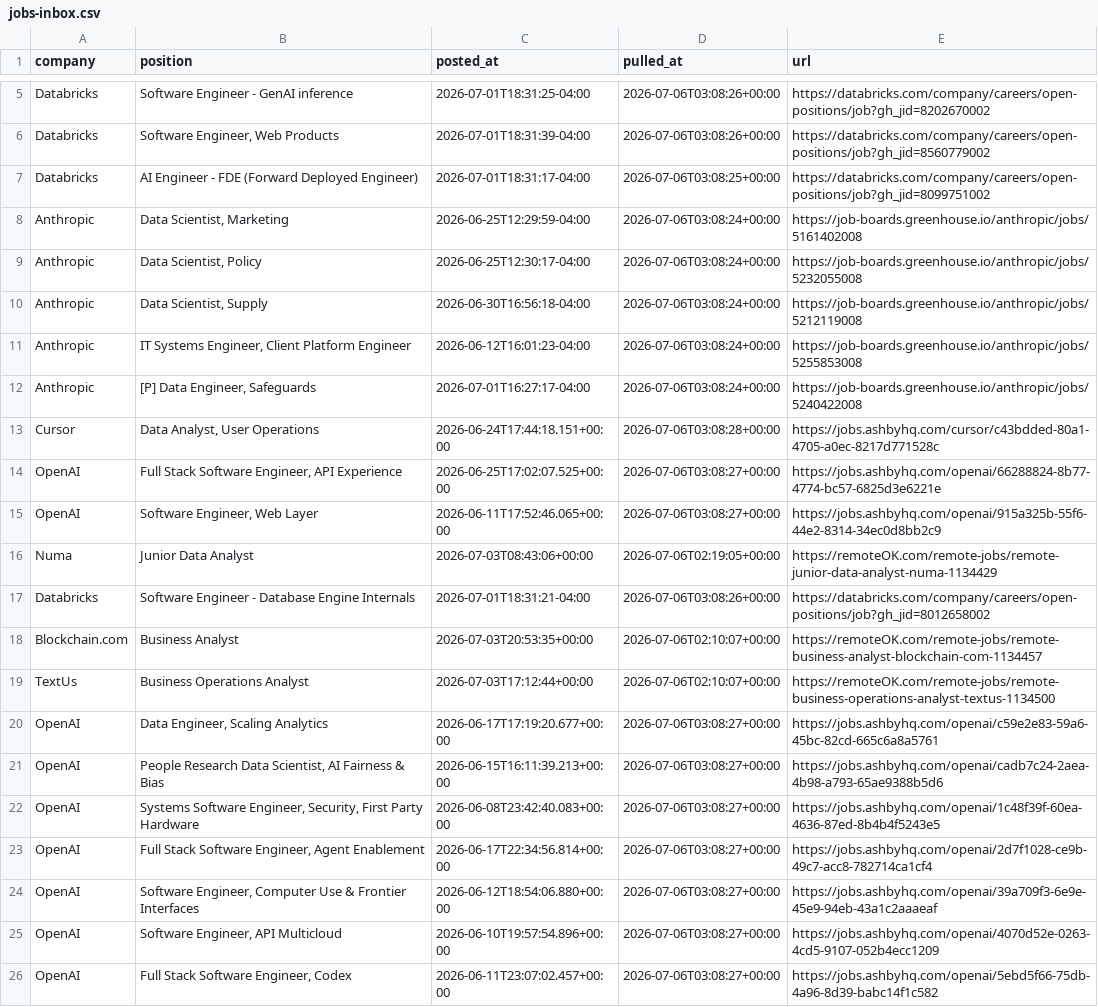
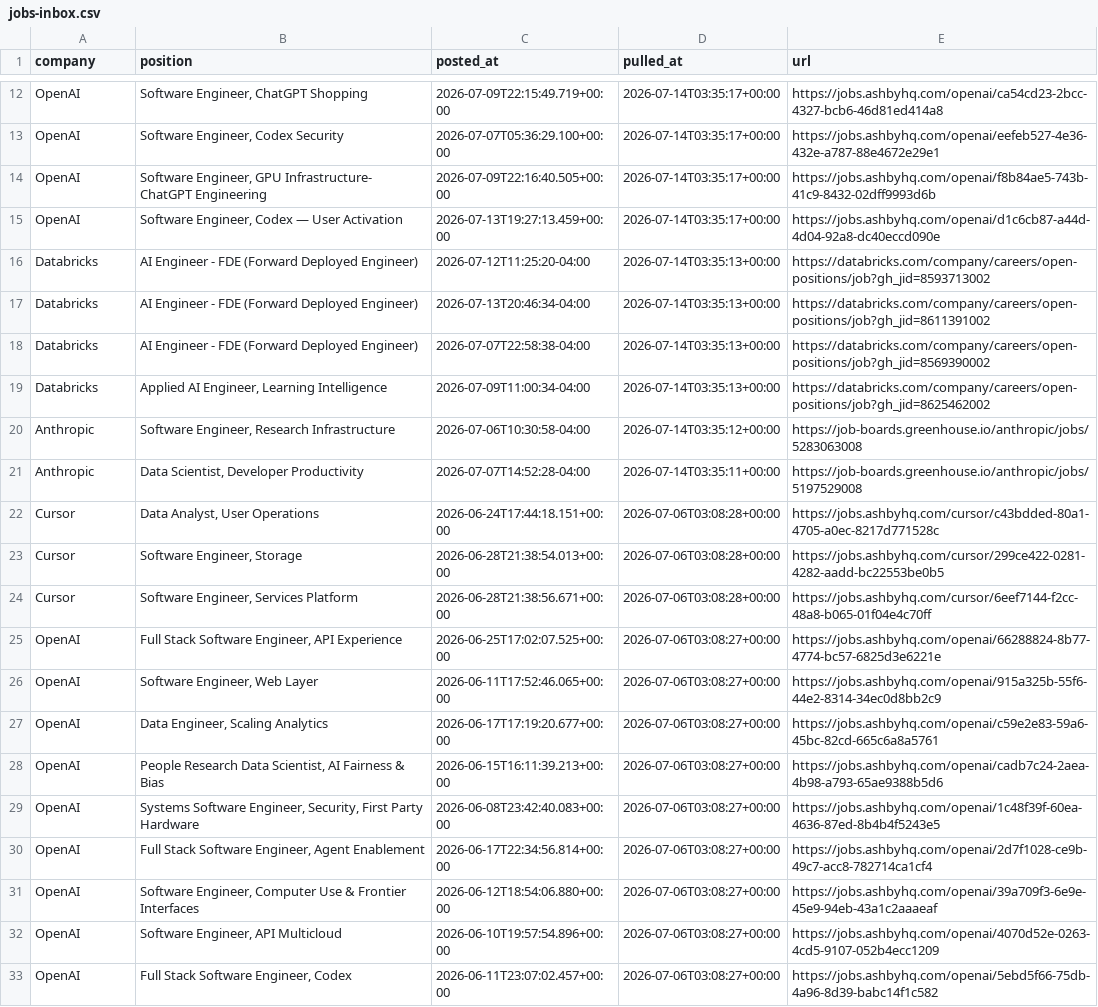
Before and after one commit to aryanmiriyala/My-Resume, a CSV file: job-search/jobs-inbox.csv, drawn as a sheet; only a part is shown, gaps mark what is left out; removed rows and columns are numbered as before the commit, all else as after; the diff covers the shown part only; the diff names each change by its address in the sheet, - before the commit and + after, or states it on an @@ line.

```diff
--- a/job-search/jobs-inbox.csv
+++ b/job-search/jobs-inbox.csv
+row 12: OpenAI | Software Engineer, ChatGPT Shopping | 2026-07-09T22:15:49.719+00:00 | 2026-07-14T03:35:17+00:00 | https://jobs.ashbyhq.com/openai/ca54cd23-2bcc-4327-bcb6-46d81ed414a8
+row 13: OpenAI | Software Engineer, Codex Security | 2026-07-07T05:36:29.100+00:00 | 2026-07-14T03:35:17+00:00 | https://jobs.ashbyhq.com/openai/eefeb527-4e36-432e-a787-88e4672e29e1
+row 14: OpenAI | Software Engineer, GPU Infrastructure- ChatGPT Engineering | 2026-07-09T22:16:40.505+00:00 | 2026-07-14T03:35:17+00:00 | https://jobs.ashbyhq.com/openai/f8b84ae5-743b-41c9-8432-02dff9993d6b
+row 15: OpenAI | Software Engineer, Codex — User Activation | 2026-07-13T19:27:13.459+00:00 | 2026-07-14T03:35:17+00:00 | https://jobs.ashbyhq.com/openai/d1c6cb87-a44d-4d04-92a8-dc40eccd090e
-B16 (position): Software Engineer - GenAI inference
+B16 (position): AI Engineer - FDE (Forward Deployed Engineer)
-C16 (posted_at): 2026-07-01T18:31:25-04:00
+C16 (posted_at): 2026-07-12T11:25:20-04:00
-D16:D17 (pulled_at): 2026-07-06T03:08:26+00:00
+D16:D17 (pulled_at): 2026-07-14T03:35:13+00:00
-E16 (url): https://databricks.com/company/careers/open-positions/job?gh_jid=8202670002
+E16 (url): https://databricks.com/company/careers/open-positions/job?gh_jid=8593713002
-B17 (position): Software Engineer, Web Products
+B17 (position): AI Engineer - FDE (Forward Deployed Engineer)
-C17 (posted_at): 2026-07-01T18:31:39-04:00
+C17 (posted_at): 2026-07-13T20:46:34-04:00
-E17 (url): https://databricks.com/company/careers/open-positions/job?gh_jid=8560779002
+E17 (url): https://databricks.com/company/careers/open-positions/job?gh_jid=8611391002
-C18 (posted_at): 2026-07-01T18:31:17-04:00
+C18 (posted_at): 2026-07-07T22:58:38-04:00
-D18 (pulled_at): 2026-07-06T03:08:25+00:00
+D18 (pulled_at): 2026-07-14T03:35:13+00:00
-E18 (url): https://databricks.com/company/careers/open-positions/job?gh_jid=8099751002
+E18 (url): https://databricks.com/company/careers/open-positions/job?gh_jid=8569390002
+row 19: Databricks | Applied AI Engineer, Learning Intelligence | 2026-07-09T11:00:34-04:00 | 2026-07-14T03:35:13+00:00 | https://databricks.com/company/careers/open-positions/job?gh_jid=8625462002
-B20 (position): Data Scientist, Marketing
+B20 (position): Software Engineer, Research Infrastructure
-C20 (posted_at): 2026-06-25T12:29:59-04:00
+C20 (posted_at): 2026-07-06T10:30:58-04:00
-D20 (pulled_at): 2026-07-06T03:08:24+00:00
+D20 (pulled_at): 2026-07-14T03:35:12+00:00
-E20 (url): https://job-boards.greenhouse.io/anthropic/jobs/5161402008
+E20 (url): https://job-boards.greenhouse.io/anthropic/jobs/5283063008
-B21 (position): Data Scientist, Policy
+B21 (position): Data Scientist, Developer Productivity
-C21 (posted_at): 2026-06-25T12:30:17-04:00
+C21 (posted_at): 2026-07-07T14:52:28-04:00
-D21 (pulled_at): 2026-07-06T03:08:24+00:00
+D21 (pulled_at): 2026-07-14T03:35:11+00:00
-E21 (url): https://job-boards.greenhouse.io/anthropic/jobs/5232055008
+E21 (url): https://job-boards.greenhouse.io/anthropic/jobs/5197529008
-row 10: Anthropic | Data Scientist, Supply | 2026-06-30T16:56:18-04:00 | 2026-07-06T03:08:24+00:00 | https://job-boards.greenhouse.io/anthropic/jobs/5212119008
@@ row 11 moved to row 64: Anthropic @@
@@ row 12 moved to row 65: Anthropic @@
@@ row 42 moved to row 23: Cursor @@
@@ row 43 moved to row 24: Cursor @@
@@ row 16 moved to row 67: Numa @@
@@ row 17 moved to row 46: Databricks @@
@@ row 18 moved to row 71: Blockchain.com @@
@@ row 19 moved to row 72: TextUs @@
```
Also changed, not shown: 17 added rows, 1 removed row and 8 moved rows elsewhere in this file.
